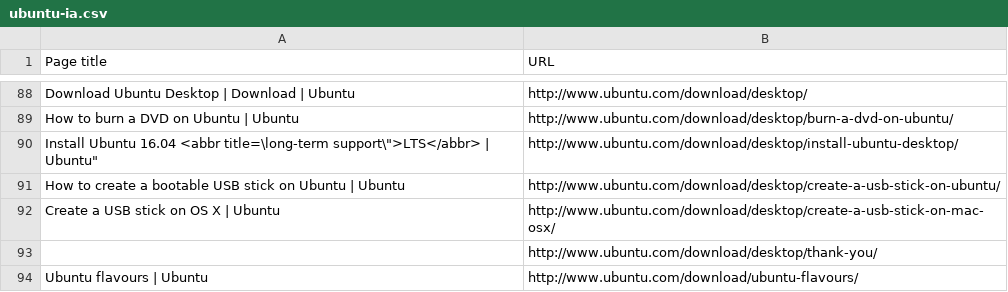
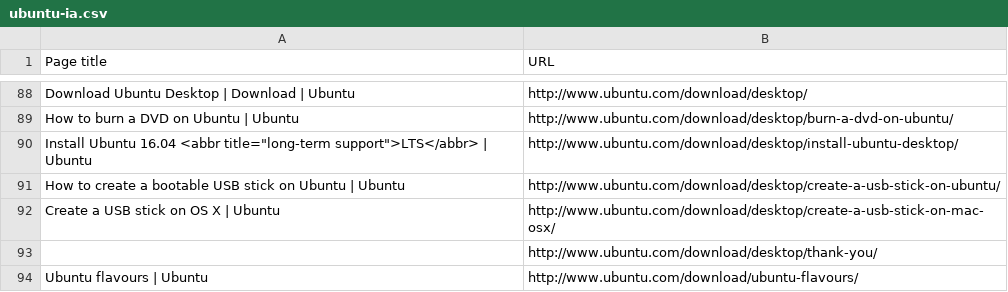
Before and after one commit to canonical/ubuntu.com, a CSV file: templates/ubuntu-ia.csv, drawn as a sheet; only a part is shown, gaps mark what is left out.

```diff
--- a/templates/ubuntu-ia.csv
+++ b/templates/ubuntu-ia.csv
@@ -89,3 +89,3 @@
 "How to burn a DVD on Ubuntu | Ubuntu", "http://www.ubuntu.com/download/desktop/burn-a-dvd-on-ubuntu/"
-"Install Ubuntu 16.04 <abbr title=\"long-term support\">LTS</abbr> | Ubuntu", "http://www.ubuntu.com/download/desktop/install-ubuntu-desktop/"
+"Install Ubuntu 16.04 <abbr title=""long-term support"">LTS</abbr> | Ubuntu", "http://www.ubuntu.com/download/desktop/install-ubuntu-desktop/"
 "How to create a bootable USB stick on Ubuntu | Ubuntu", "http://www.ubuntu.com/download/desktop/create-a-usb-stick-on-ubuntu/"
```
Also changed, not shown: 1 other file.
